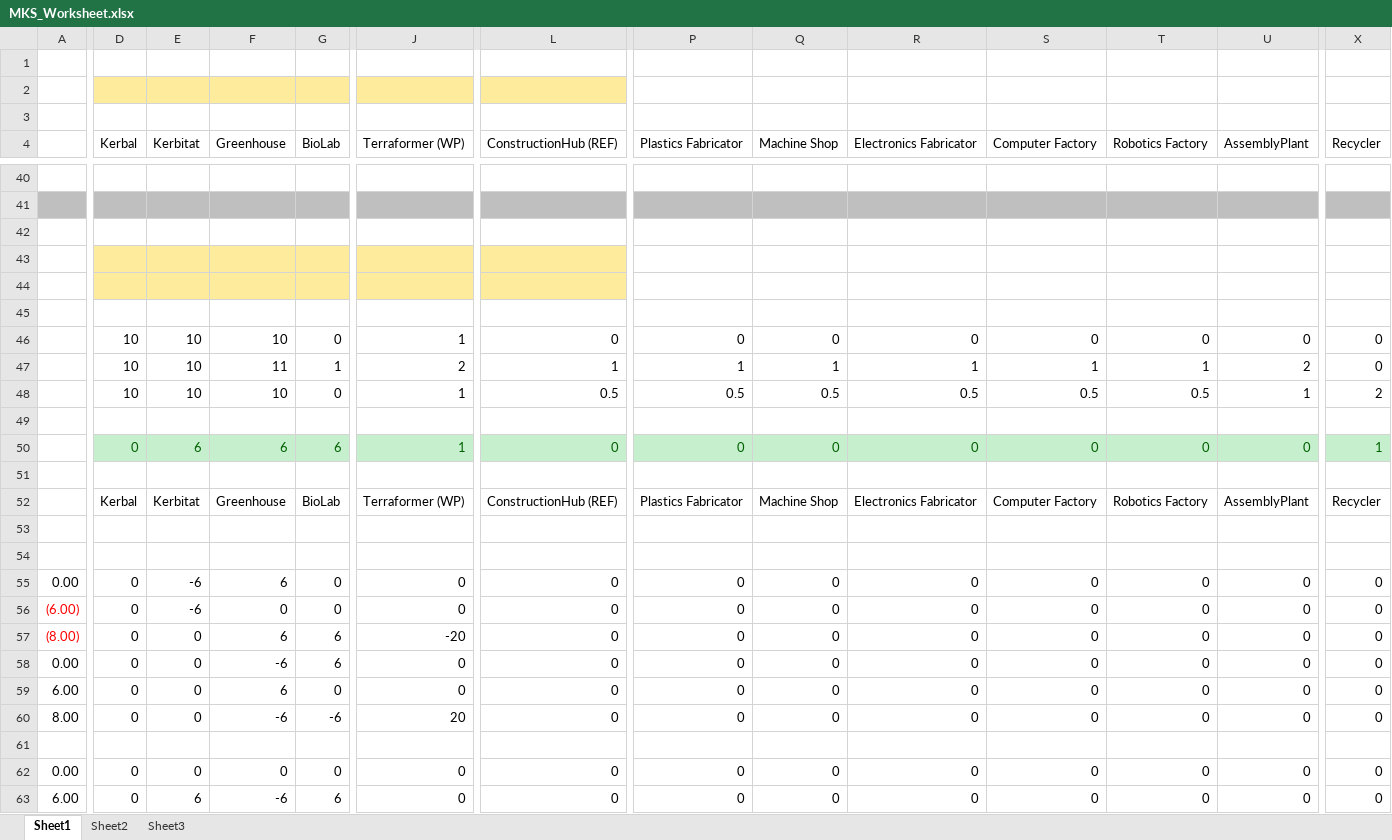
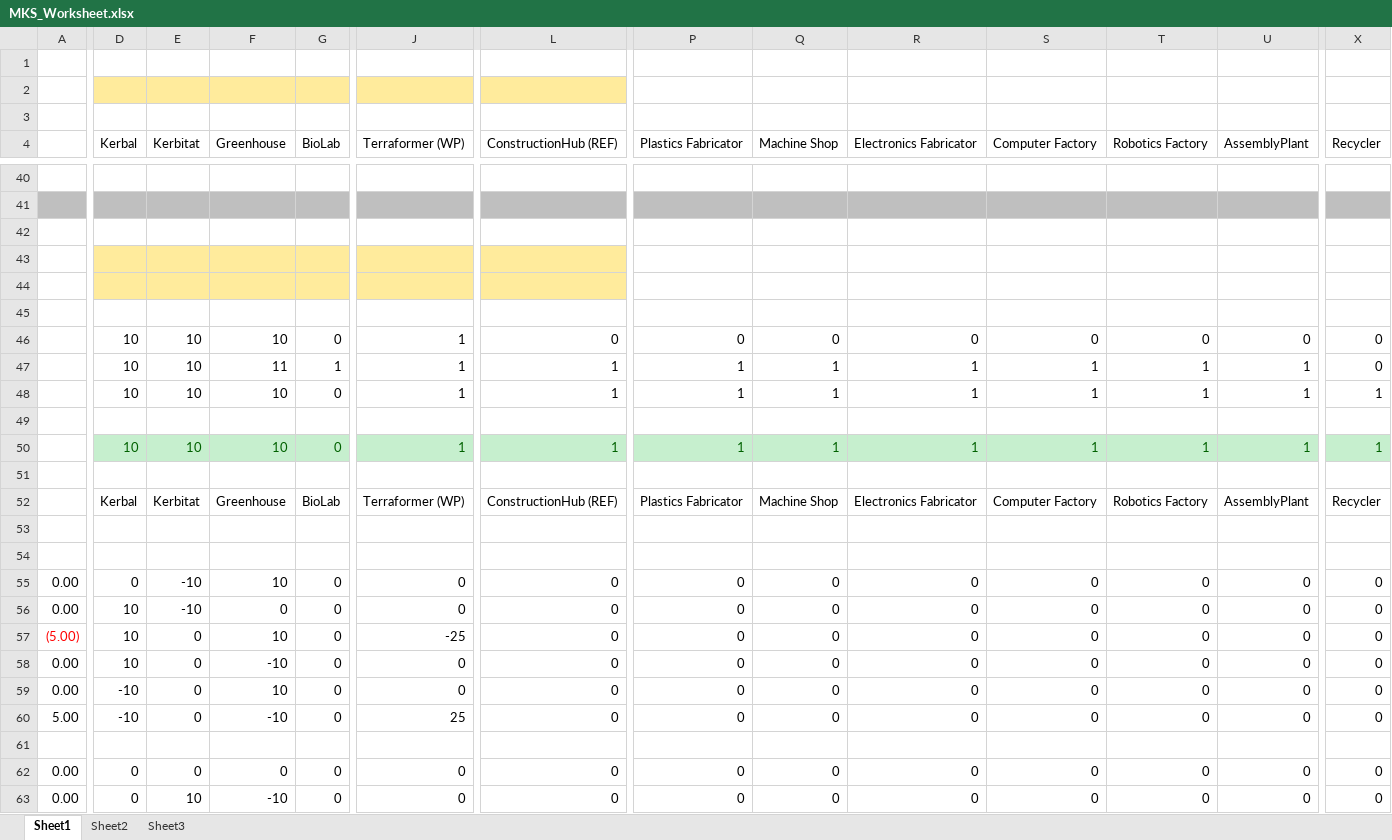
Before and after one commit to UmbraSpaceIndustries/MKS, an Excel workbook: MKS_Worksheet.xlsx, sheet Sheet1, drawn as a sheet; only a part is shown, gaps mark what is left out; values as stored, in another font and other column widths than the file's, no borders; removed rows and columns are numbered as before the commit, all else as after; rows hold the shown columns only; the diff covers the shown part only; the diff names each change by its address in the sheet, - before the commit and + after, or states it on an @@ line.

Commit message:
Revised everything to reduce supply requirement by a factor of 10
Did this to keep the cost in line with just hauling LS supplies,
otherwise it was too unbalanced.

```diff
--- a/MKS_Worksheet.xlsx (sheet Sheet1)
+++ b/MKS_Worksheet.xlsx (sheet Sheet1)
-J47 (Terraformer (WP)): 2
+J47 (Terraformer (WP)): 1
-U47 (AssemblyPlant): 2
+U47 (AssemblyPlant): 1
-L48 (ConstructionHub (REF)): 0.5
+L48 (ConstructionHub (REF)): 1
-P48 (Plastics Fabricator): 0.5
+P48 (Plastics Fabricator): 1
-Q48 (Machine Shop): 0.5
+Q48 (Machine Shop): 1
-R48 (Electronics Fabricator): 0.5
+R48 (Electronics Fabricator): 1
-S48 (Computer Factory): 0.5
+S48 (Computer Factory): 1
-T48 (Robotics Factory): 0.5
+T48 (Robotics Factory): 1
-X48 (Recycler): 2
+X48 (Recycler): 1
-row 50:  | 0 | 6 | 6 | 6 | 1 | 0 | 0 | 0 | 0 | 0 | 0 | 0 | 1
+row 50:  | 10 | 10 | 10 | 0 | 1 | 1 | 1 | 1 | 1 | 1 | 1 | 1 | 1
-E55:E56 (Kerbitat): -6
+E55:E56 (Kerbitat): -10
-F55 (Greenhouse): 6
+F55 (Greenhouse): 10
-A56: (6.00)
+A56: 0.00
-A56 text colour: #FF0000
+A56 text colour: black
-D56:D58 (Kerbal): 0
+D56:D58 (Kerbal): 10
-A57: (8.00)
+A57: (5.00)
-F57 (Greenhouse): 6
+F57 (Greenhouse): 10
-G57:G58 (BioLab): 6
+G57:G58 (BioLab): 0
-J57 (Terraformer (WP)): -20
+J57 (Terraformer (WP)): -25
-F58 (Greenhouse): -6
+F58 (Greenhouse): -10
-A59: 6.00
+A59: 0.00
-D59:D60 (Kerbal): 0
+D59:D60 (Kerbal): -10
-F59 (Greenhouse): 6
+F59 (Greenhouse): 10
-A60: 8.00
+A60: 5.00
-F60 (Greenhouse): -6
+F60 (Greenhouse): -10
-G60 (BioLab): -6
+G60 (BioLab): 0
-J60 (Terraformer (WP)): 20
+J60 (Terraformer (WP)): 25
-A63: 6.00
+A63: 0.00
-E63 (Kerbitat): 6
+E63 (Kerbitat): 10
-F63 (Greenhouse): -6
+F63 (Greenhouse): -10
-G63 (BioLab): 6
+G63 (BioLab): 0
```
Also changed, not shown: 13 added rows, 13 removed rows, 64 edited cells and cell formats elsewhere in this sheet, 16 other files.
